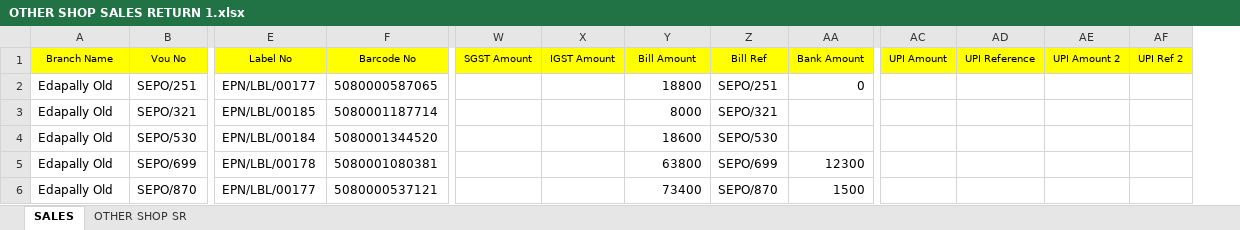
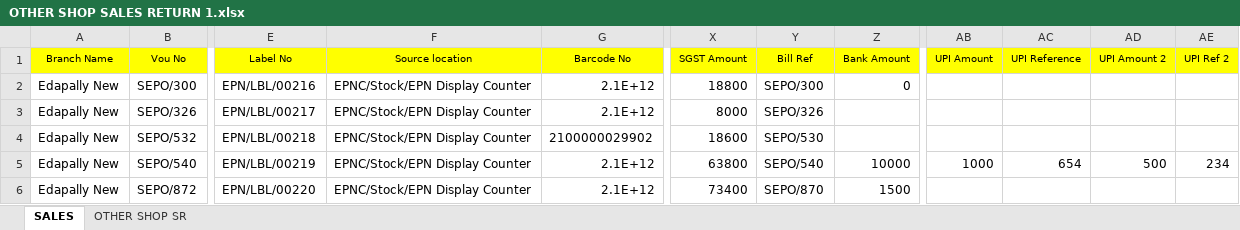
Before and after one commit to sinank-sinu/gold-jewels, an Excel workbook: em_nakshathra_jewellery/sale_return_another_branch_data_import/data/OTHER SHOP SALES RETURN 1.xlsx, sheet SALES, drawn as a sheet; only a part is shown, gaps mark what is left out; values as stored, in another font and other column widths than the file's, no borders; removed rows and columns are numbered as before the commit, all else as after; the diff covers the shown part only; the diff names each change by its address in the sheet, - before the commit and + after, or states it on an @@ line.

Commit message:
sale retunr another branch script code updated

```diff
--- a/em_nakshathra_jewellery/sale_return_another_branch_data_import/data/OTHER SHOP SALES RETURN 1.xlsx (sheet SALES)
+++ b/em_nakshathra_jewellery/sale_return_another_branch_data_import/data/OTHER SHOP SALES RETURN 1.xlsx (sheet SALES)
+column F (Source location), rows 2-6: all EPNC/Stock/EPN Display Counter
-column W (SGST Amount), empty
-column X (IGST Amount), empty
-X1: Bill Amount
+X1: SGST Amount
-A2:A6 (Branch Name): Edapally Old
+A2:A6 (Branch Name): Edapally New
-B2 (Vou No): SEPO/251
+B2 (Vou No): SEPO/300
-E2 (Label No): EPN/LBL/00177
+E2 (Label No): EPN/LBL/00216
-G2 (Barcode No): 5080000587065
+G2 (Barcode No): 2.1E+12
-Y2 (Bill Ref): SEPO/251
+Y2 (Bill Ref): SEPO/300
-B3 (Vou No): SEPO/321
+B3 (Vou No): SEPO/326
-E3 (Label No): EPN/LBL/00185
+E3 (Label No): EPN/LBL/00217
-G3 (Barcode No): 5080001187714
+G3 (Barcode No): 2.1E+12
-Y3 (Bill Ref): SEPO/321
+Y3 (Bill Ref): SEPO/326
-B4 (Vou No): SEPO/530
+B4 (Vou No): SEPO/532
-E4 (Label No): EPN/LBL/00184
+E4 (Label No): EPN/LBL/00218
-G4 (Barcode No): 5080001344520
+G4 (Barcode No): 2100000029902
-B5 (Vou No): SEPO/699
+B5 (Vou No): SEPO/540
-E5 (Label No): EPN/LBL/00178
+E5 (Label No): EPN/LBL/00219
-G5 (Barcode No): 5080001080381
+G5 (Barcode No): 2.1E+12
-Y5 (Bill Ref): SEPO/699
+Y5 (Bill Ref): SEPO/540
-Z5 (Bank Amount): 12300
+Z5 (Bank Amount): 10000
-AB5 (UPI Amount): (empty)
+AB5 (UPI Amount): 1000
-AC5 (UPI Reference): (empty)
+AC5 (UPI Reference): 654
-AD5 (UPI Amount 2): (empty)
+AD5 (UPI Amount 2): 500
-AE5 (UPI Ref 2): (empty)
+AE5 (UPI Ref 2): 234
-B6 (Vou No): SEPO/870
+B6 (Vou No): SEPO/872
-E6 (Label No): EPN/LBL/00177
+E6 (Label No): EPN/LBL/00220
-G6 (Barcode No): 5080000537121
+G6 (Barcode No): 2.1E+12
```
Also changed, not shown: 21 edited cells elsewhere in this sheet, sheet OTHER SHOP SR, 3 other files.
